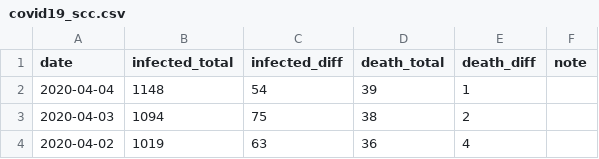
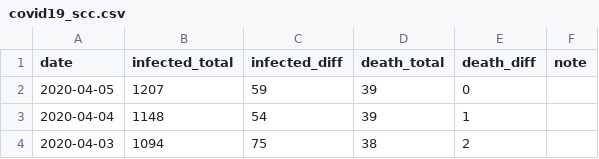
Before and after one commit to jackjlee/covid19_scc, a CSV file: covid19_scc.csv, drawn as a sheet; only a part is shown; the shorter side is filled out with more unchanged rows.

Commit message:
Updated with data available on April 5

```diff
--- a/covid19_scc.csv
+++ b/covid19_scc.csv
@@ -1,2 +1,3 @@
 date,infected_total,infected_diff,death_total,death_diff,note
+2020-04-05,1207,59,39,0,
 2020-04-04,1148,54,39,1,
```
Also changed, not shown: 2 other files.
